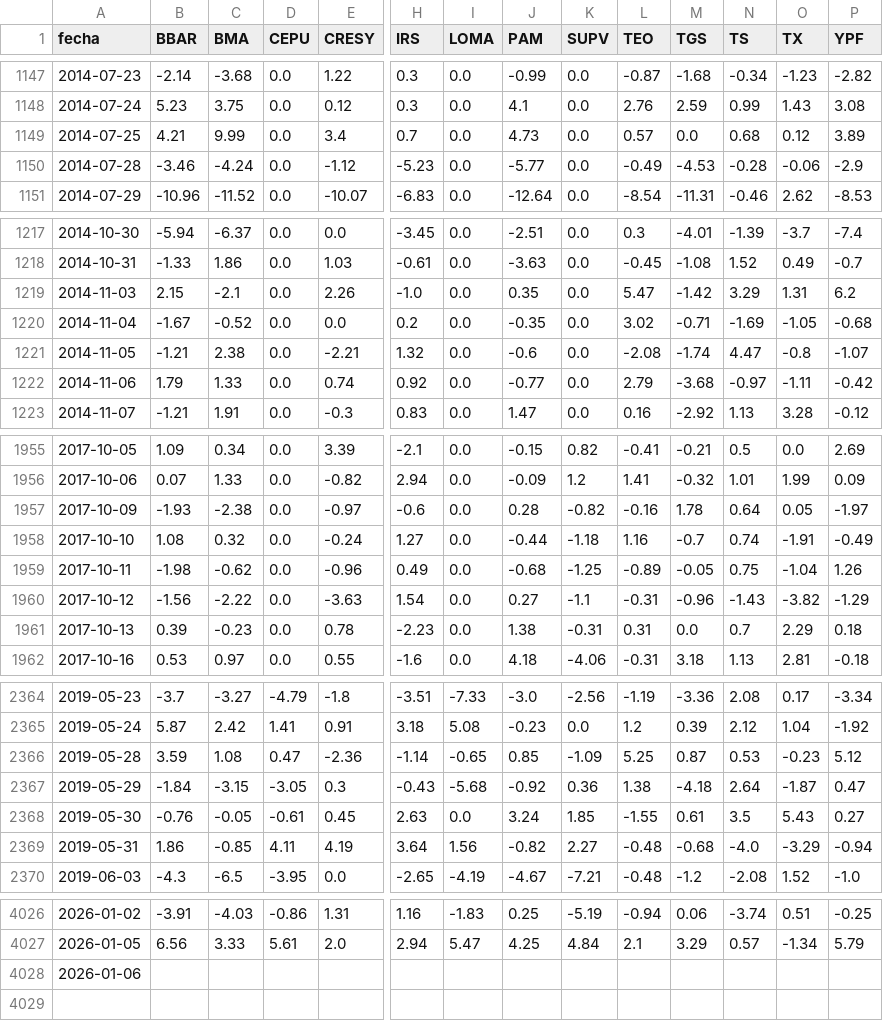
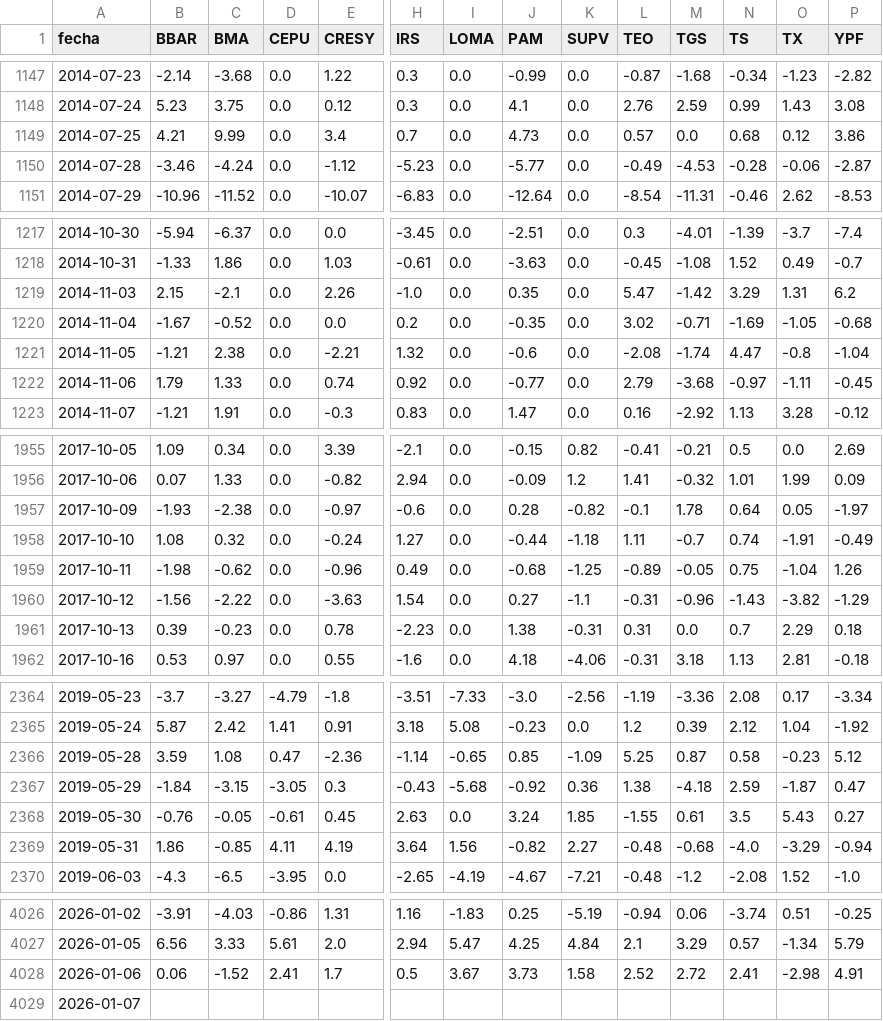
Before and after one commit to jesusrobles824/base-de-datos, a CSV file: ADRs_variacion_porcentual_diaria.csv, drawn as a sheet; only a part is shown, gaps mark what is left out; addresses are those after the commit; rows hold the shown columns only; the diff names each change by its address in the sheet, - before the commit and + after, or states it on an @@ line.

```diff
--- a/ADRs_variacion_porcentual_diaria.csv
+++ b/ADRs_variacion_porcentual_diaria.csv
-P1149 (YPF): 3.89
+P1149 (YPF): 3.86
-P1150 (YPF): -2.9
+P1150 (YPF): -2.87
-P1221 (YPF): -1.07
+P1221 (YPF): -1.04
-P1222 (YPF): -0.42
+P1222 (YPF): -0.45
-L1957 (TEO): -0.16
+L1957 (TEO): -0.1
-L1958 (TEO): 1.16
+L1958 (TEO): 1.11
-N2366 (TS): 0.53
+N2366 (TS): 0.58
-N2367 (TS): 2.64
+N2367 (TS): 2.59
+row 4028: 2026-01-06 | 0.06 | -1.52 | 2.41 | 1.7 | 0.5 | 3.67 | 3.73 | 1.58 | 2.52 | 2.72 | 2.41 | -2.98 | 4.91
-A4029 (fecha): 2026-01-06
+A4029 (fecha): 2026-01-07
```
Also changed, not shown: Precios_ADRs.csv.
